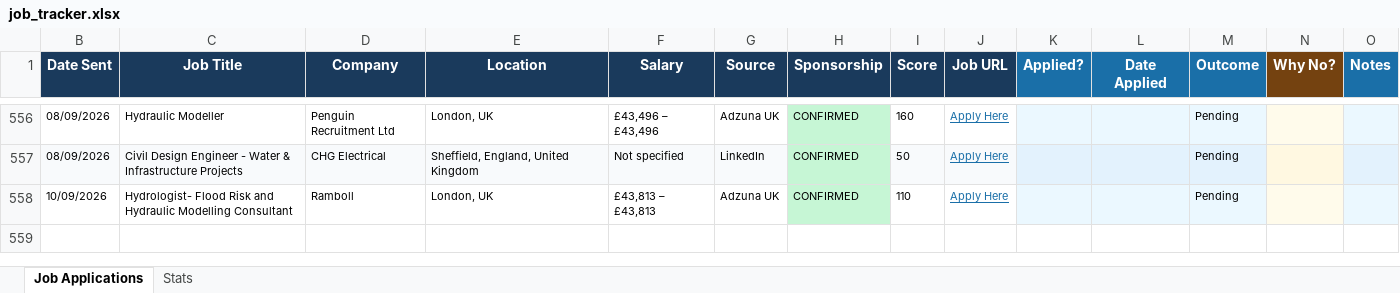
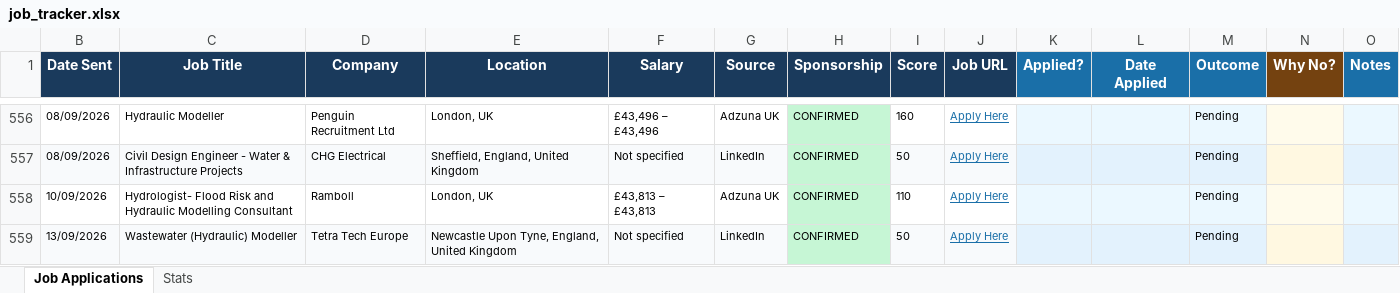
Before and after one commit to ishaankumar3/job-hunter, an Excel workbook: job_tracker.xlsx, sheet Job Applications, drawn as a sheet; only a part is shown, gaps mark what is left out; values as stored, in another font and other column widths than the file's, no borders; the diff names each change by its address in the sheet, - before the commit and + after, or states it on an @@ line.

```diff
--- a/job_tracker.xlsx (sheet Job Applications)
+++ b/job_tracker.xlsx (sheet Job Applications)
+row 559: 13/09/2026 | Wastewater (Hydraulic) Modeller | Tetra Tech Europe | Newcastle Upon Tyne, England, United Kingdom | Not specified | LinkedIn | CONFIRMED | 50 | Apply Here |  |  | Pending
```
Also changed, not shown: hidden cells.
